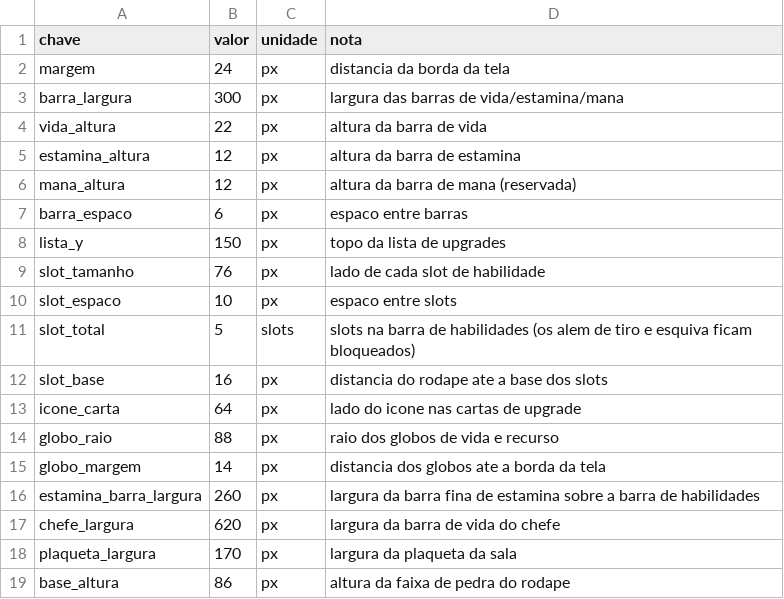
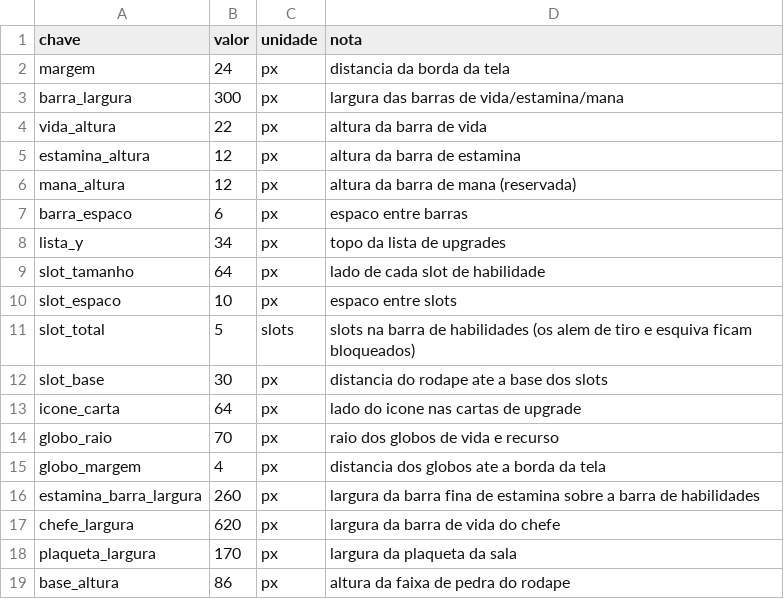
Before and after one commit to Willvinicius2/echoes-of-the-shatter, a CSV file: godot/data2d/hud_layout.csv, drawn as a sheet.

```diff
--- a/godot/data2d/hud_layout.csv
+++ b/godot/data2d/hud_layout.csv
@@ -7,10 +7,10 @@ mana_altura,12,px,altura da barra de mana (reservada)
 barra_espaco,6,px,espaco entre barras
-lista_y,150,px,topo da lista de upgrades
-slot_tamanho,76,px,lado de cada slot de habilidade
+lista_y,34,px,topo da lista de upgrades
+slot_tamanho,64,px,lado de cada slot de habilidade
 slot_espaco,10,px,espaco entre slots
 slot_total,5,slots,slots na barra de habilidades (os alem de tiro e esquiva ficam bloqueados)
-slot_base,16,px,distancia do rodape ate a base dos slots
+slot_base,30,px,distancia do rodape ate a base dos slots
 icone_carta,64,px,lado do icone nas cartas de upgrade
-globo_raio,88,px,raio dos globos de vida e recurso
-globo_margem,14,px,distancia dos globos ate a borda da tela
+globo_raio,70,px,raio dos globos de vida e recurso
+globo_margem,4,px,distancia dos globos ate a borda da tela
 estamina_barra_largura,260,px,largura da barra fina de estamina sobre a barra de habilidades
```
Also changed, not shown: 13 other files.
